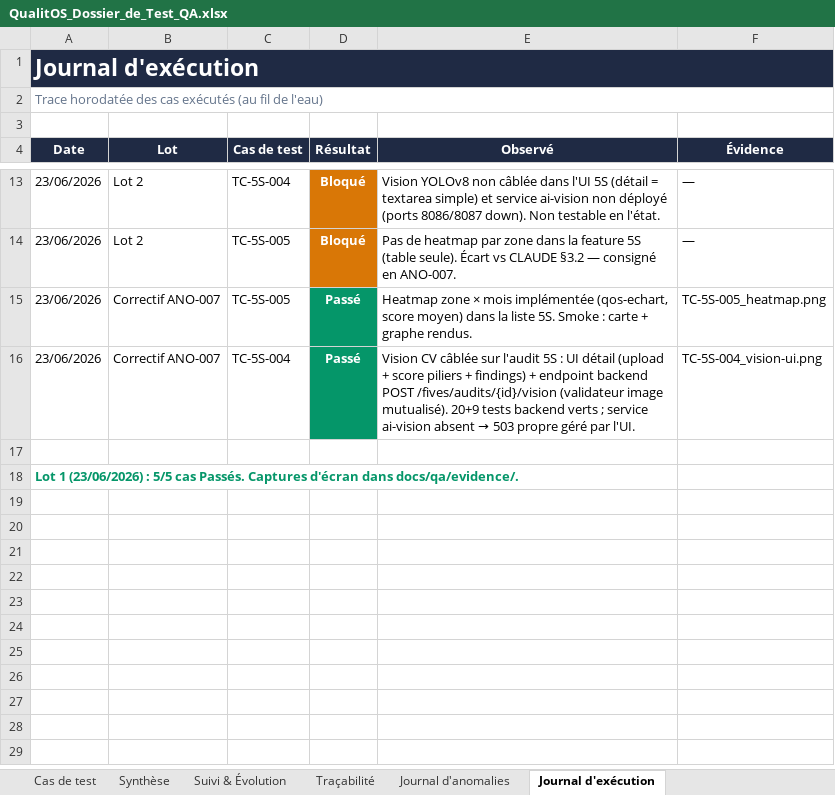
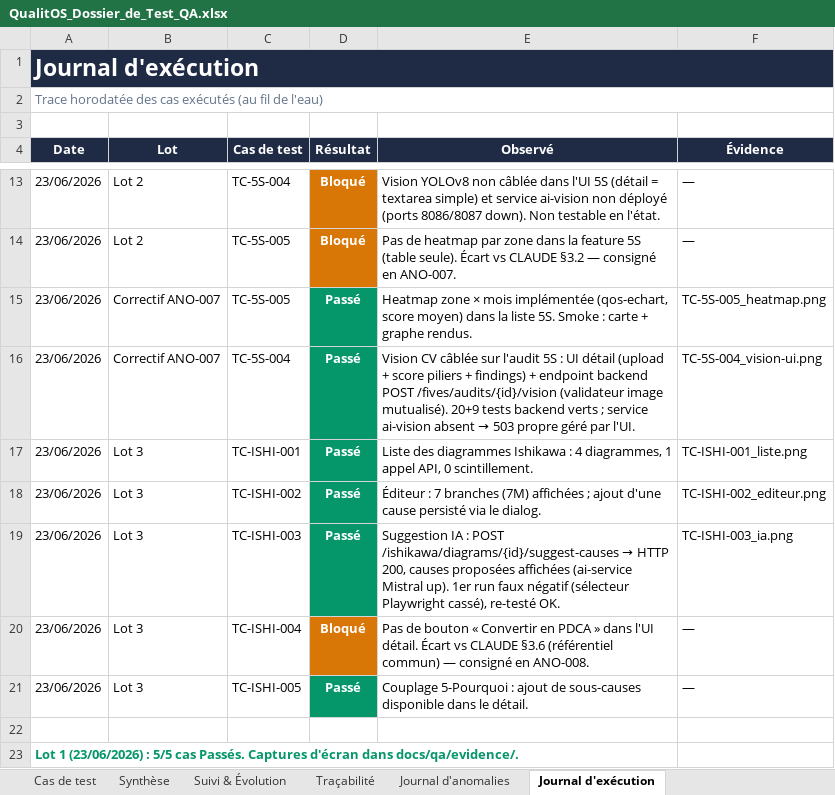
Before and after one commit to Couldevlop/qualitos, an Excel workbook: docs/qa/QualitOS_Dossier_de_Test_QA.xlsx, sheet Journal d'exécution, drawn as a sheet; only a part is shown, gaps mark what is left out; values as stored, in another font and other column widths than the file's, no borders; the diff names each change by its address in the sheet, - before the commit and + after, or states it on an @@ line.

Commit message:
test(qa): exécution Lot 3 — Ishikawa (TC-ISHI-001..005)
4 Passés : liste (1 appel API, 0 scintillement), éditeur 7M + ajout de cause,
suggestion IA de causes (POST suggest-causes HTTP 200, ai-service Mistral up),
couplage 5-Pourquoi (sous-causes). 1 Bloqué : TC-ISHI-004 — pas de bouton
« Convertir en PDCA » dans l'UI (écart CLAUDE §3.6, consigné ANO-008).
Dossier QA + journaux d'exécution/anomalies + captures mis à jour.

```diff
--- a/docs/qa/QualitOS_Dossier_de_Test_QA.xlsx (sheet Journal d'exécution)
+++ b/docs/qa/QualitOS_Dossier_de_Test_QA.xlsx (sheet Journal d'exécution)
+row 17: 23/06/2026 | Lot 3 | TC-ISHI-001 | Passé | Liste des diagrammes Ishikawa : 4 diagrammes, 1 appel API, 0 scintillement. | TC-ISHI-001_liste.png
+row 18: 23/06/2026 | Lot 3 | TC-ISHI-002 | Passé | Éditeur : 7 branches (7M) affichées ; ajout d'une cause persisté via le dialog. | TC-ISHI-002_editeur.png
+row 19: 23/06/2026 | Lot 3 | TC-ISHI-003 | Passé | Suggestion IA : POST /ishikawa/diagrams/{id}/suggest-causes → HTTP 200, causes proposées affichées (ai-service Mistral up). 1er run faux négatif (sélecteur Playwright cassé), re-testé OK. | TC-ISHI-003_ia.png
+row 20: 23/06/2026 | Lot 3 | TC-ISHI-004 | Bloqué | Pas de bouton « Convertir en PDCA » dans l'UI détail. Écart vs CLAUDE §3.6 (référentiel commun) — consigné en ANO-008. | —
+row 21: 23/06/2026 | Lot 3 | TC-ISHI-005 | Passé | Couplage 5-Pourquoi : ajout de sous-causes disponible dans le détail. | —
```
Also changed, not shown: sheet Synthèse, sheet Cas de test, sheet Journal d'anomalies, sheet Suivi & Évolution, 4 other files.
